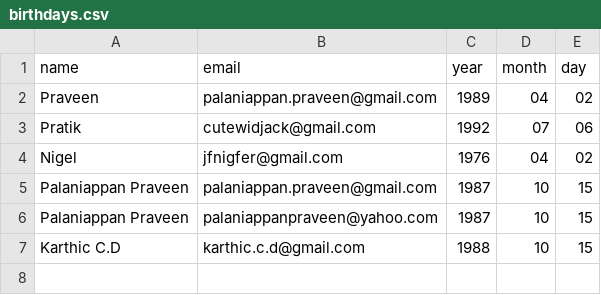
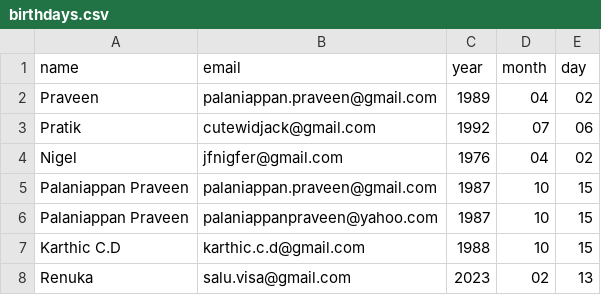
Before and after one commit to Palaniappan-Praveen/Birthday_greetings, a CSV file: birthdays.csv, drawn as a sheet.

Commit message:
Add new birthday entry for Renuka

```diff
--- a/birthdays.csv
+++ b/birthdays.csv
@@ -7 +7,2 @@ Palaniappan Praveen,palaniappanpraveen@yahoo.com,1987,10,15
 Karthic C.D,karthic.c.d@gmail.com,1988,10,15
+Renuka,salu.visa@gmail.com,2023,02,13
```
